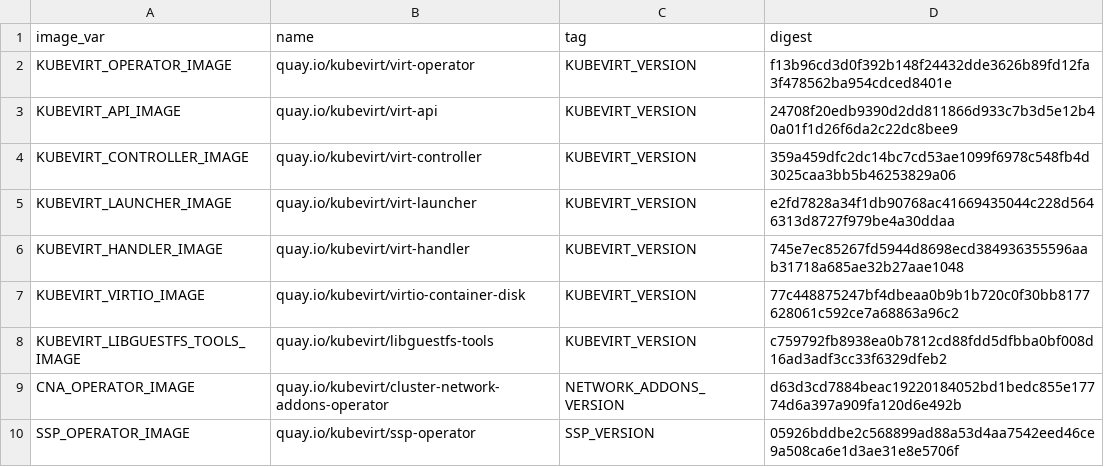
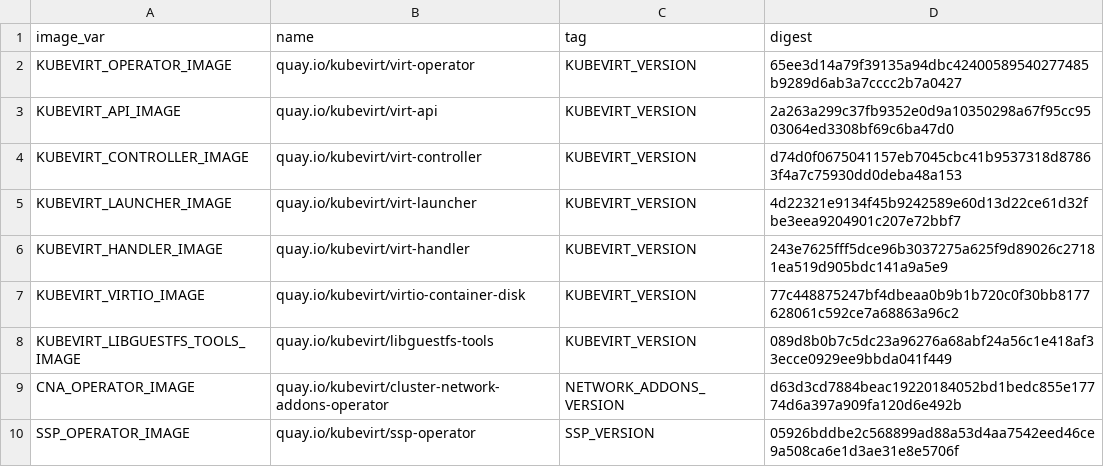
Before and after one commit to kubevirt/hyperconverged-cluster-operator, a CSV file: deploy/images.csv, drawn as a sheet; only a part is shown.

```diff
--- a/deploy/images.csv
+++ b/deploy/images.csv
@@ -1,9 +1,9 @@
 image_var,name,tag,digest
-KUBEVIRT_OPERATOR_IMAGE,quay.io/kubevirt/virt-operator,KUBEVIRT_VERSION,f13b96cd3d0f392b148f24432dde3626b89fd12fa3f478562ba954cdced8401e
-KUBEVIRT_API_IMAGE,quay.io/kubevirt/virt-api,KUBEVIRT_VERSION,24708f20edb9390d2dd811866d933c7b3d5e12b40a01f1d26f6da2c22dc8bee9
-KUBEVIRT_CONTROLLER_IMAGE,quay.io/kubevirt/virt-controller,KUBEVIRT_VERSION,359a459dfc2dc14bc7cd53ae1099f6978c548fb4d3025caa3bb5b46253829a06
-KUBEVIRT_LAUNCHER_IMAGE,quay.io/kubevirt/virt-launcher,KUBEVIRT_VERSION,e2fd7828a34f1db90768ac41669435044c228d5646313d8727f979be4a30ddaa
-KUBEVIRT_HANDLER_IMAGE,quay.io/kubevirt/virt-handler,KUBEVIRT_VERSION,745e7ec85267fd5944d8698ecd384936355596aab31718a685ae32b27aae1048
+KUBEVIRT_OPERATOR_IMAGE,quay.io/kubevirt/virt-operator,KUBEVIRT_VERSION,65ee3d14a79f39135a94dbc42400589540277485b9289d6ab3a7cccc2b7a0427
+KUBEVIRT_API_IMAGE,quay.io/kubevirt/virt-api,KUBEVIRT_VERSION,2a263a299c37fb9352e0d9a10350298a67f95cc9503064ed3308bf69c6ba47d0
+KUBEVIRT_CONTROLLER_IMAGE,quay.io/kubevirt/virt-controller,KUBEVIRT_VERSION,d74d0f0675041157eb7045cbc41b9537318d87863f4a7c75930dd0deba48a153
+KUBEVIRT_LAUNCHER_IMAGE,quay.io/kubevirt/virt-launcher,KUBEVIRT_VERSION,4d22321e9134f45b9242589e60d13d22ce61d32fbe3eea9204901c207e72bbf7
+KUBEVIRT_HANDLER_IMAGE,quay.io/kubevirt/virt-handler,KUBEVIRT_VERSION,243e7625fff5dce96b3037275a625f9d89026c27181ea519d905bdc141a9a5e9
 KUBEVIRT_VIRTIO_IMAGE,quay.io/kubevirt/virtio-container-disk,KUBEVIRT_VERSION,77c448875247bf4dbeaa0b9b1b720c0f30bb8177628061c592ce7a68863a96c2
-KUBEVIRT_LIBGUESTFS_TOOLS_IMAGE,quay.io/kubevirt/libguestfs-tools,KUBEVIRT_VERSION,c759792fb8938ea0b7812cd88fdd5dfbba0bf008d16ad3adf3cc33f6329dfeb2
+KUBEVIRT_LIBGUESTFS_TOOLS_IMAGE,quay.io/kubevirt/libguestfs-tools,KUBEVIRT_VERSION,089d8b0b7c5dc23a96276a68abf24a56c1e418af33ecce0929ee9bbda041f449
 CNA_OPERATOR_IMAGE,quay.io/kubevirt/cluster-network-addons-operator,NETWORK_ADDONS_VERSION,d63d3cd7884beac19220184052bd1bedc855e17774d6a397a909fa120d6e492b
```
Also changed, not shown: 16 other files.
